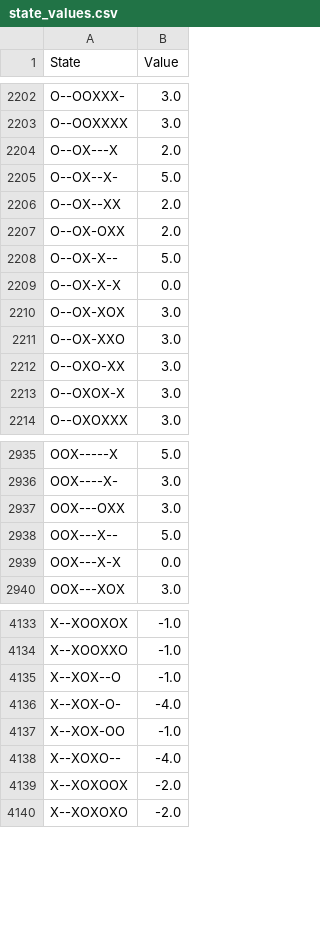
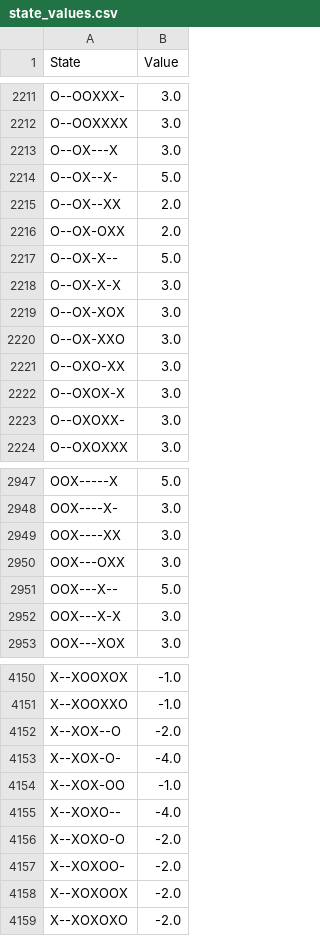
Before and after one commit to Sanjana00/Tic-Tac-Toe-with-Reinforcement-Learning, a CSV file: state_values.csv, drawn as a sheet; only a part is shown, gaps mark what is left out; the diff covers the shown part only.

```diff
--- a/state_values.csv
+++ b/state_values.csv
@@ -2203,3 +2212,3 @@ O--OOXXX-,3.0
 O--OOXXXX,3.0
-O--OX---X,2.0
+O--OX---X,3.0
 O--OX--X-,5.0
@@ -2208,3 +2217,3 @@ O--OX-OXX,2.0
 O--OX-X--,5.0
-O--OX-X-X,0.0
+O--OX-X-X,3.0
 O--OX-XOX,3.0
@@ -2213,2 +2222,3 @@ O--OXO-XX,3.0
 O--OXOX-X,3.0
+O--OXOXX-,3.0
 O--OXOXXX,3.0
@@ -2936,5 +2948,6 @@ OOX-----X,5.0
 OOX----X-,3.0
+OOX----XX,3.0
 OOX---OXX,3.0
 OOX---X--,5.0
-OOX---X-X,0.0
+OOX---X-X,3.0
 OOX---XOX,3.0
@@ -4134,3 +4151,3 @@ X--XOOXOX,-1.0
 X--XOOXXO,-1.0
-X--XOX--O,-1.0
+X--XOX--O,-2.0
 X--XOX-O-,-4.0
@@ -4138,2 +4155,4 @@ X--XOX-OO,-1.0
 X--XOXO--,-4.0
+X--XOXO-O,-2.0
+X--XOXOO-,-2.0
 X--XOXOOX,-2.0
```
Also changed, not shown: 24 added rows and 75 edited cells elsewhere in this file, 2 other files.
